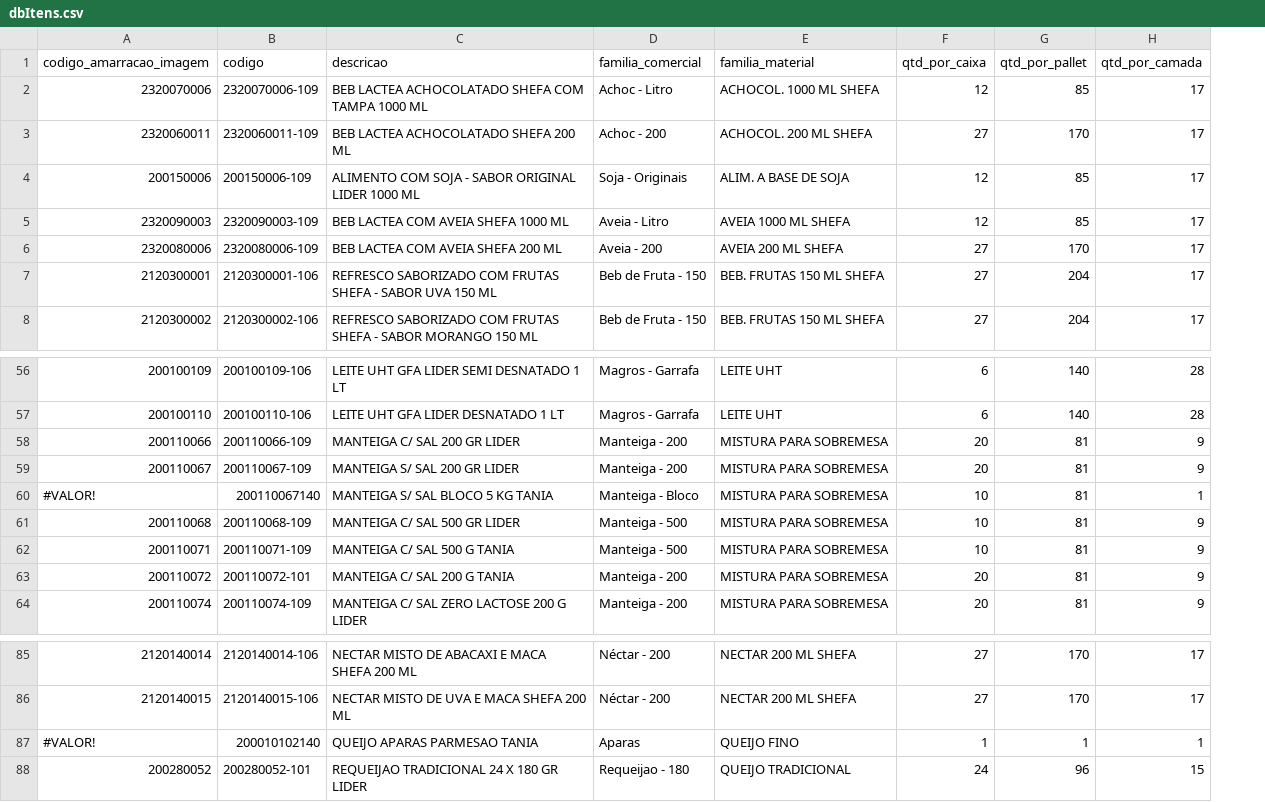
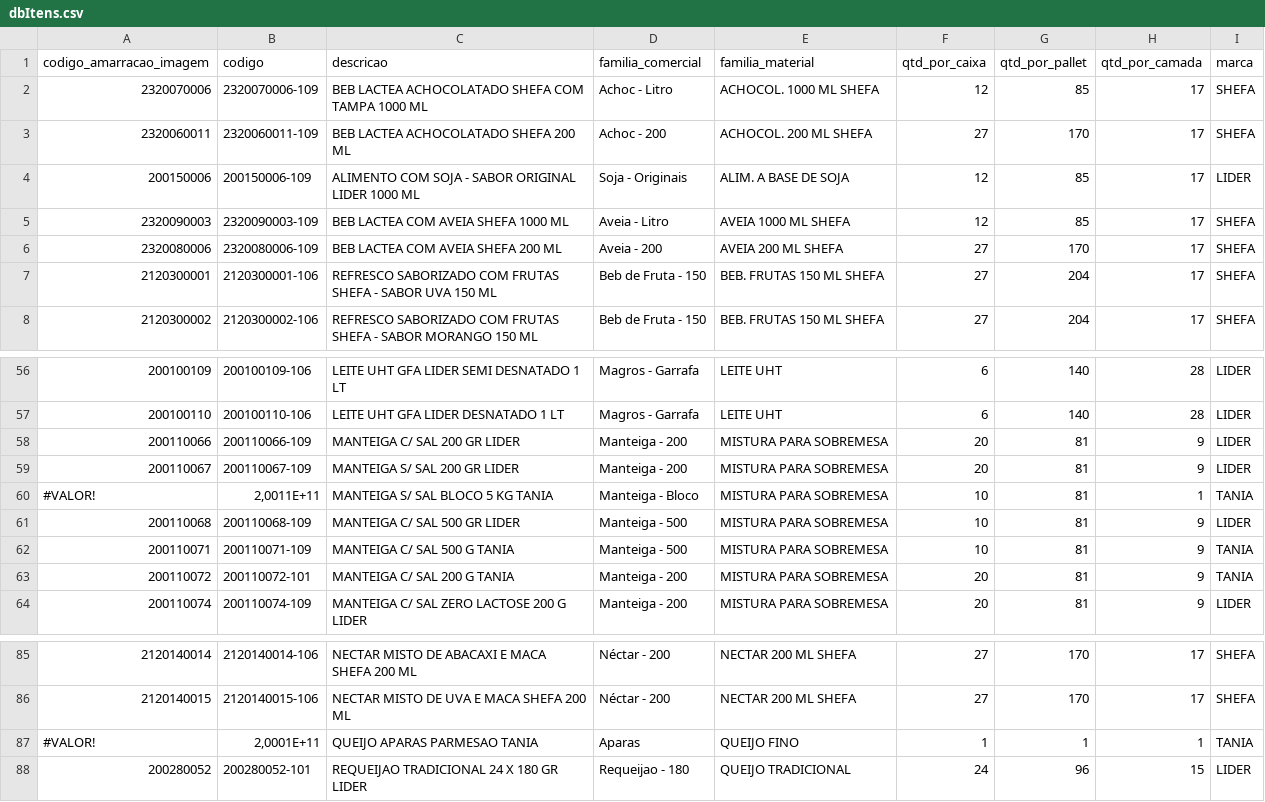
Before and after one commit to Deigosz/teste-streamlit, a CSV file: db/dbItens.csv, drawn as a sheet; only a part is shown, gaps mark what is left out; the diff names each change by its address in the sheet, - before the commit and + after, or states it on an @@ line.

```diff
--- a/db/dbItens.csv
+++ b/db/dbItens.csv
+column I (marca), rows 2-8: SHEFA | SHEFA | LIDER | SHEFA | SHEFA | SHEFA | SHEFA; rows 56-64: LIDER | LIDER | LIDER | LIDER | TANIA | LIDER | TANIA | TANIA | LIDER; rows 85-88: SHEFA | SHEFA | TANIA | LIDER
-B60 (codigo): 200110067140
+B60 (codigo): 2,0011E+11
-B87 (codigo): 200010102140
+B87 (codigo): 2,0001E+11
```
Also changed, not shown: 8 other files.
